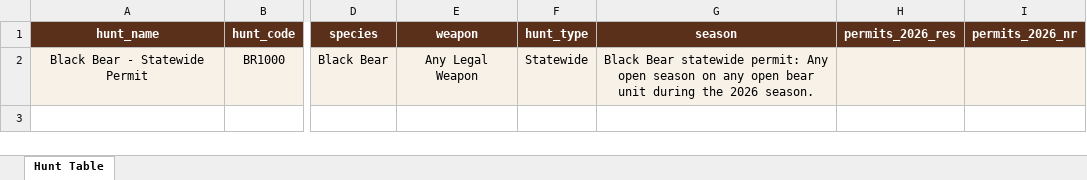
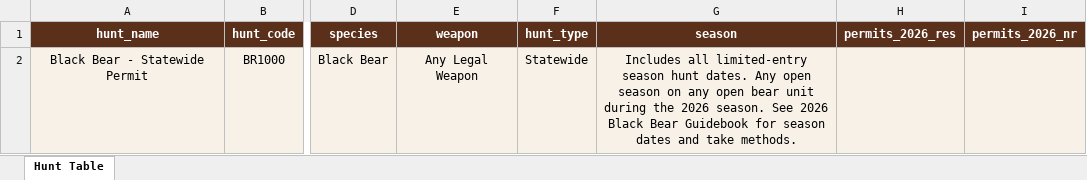
Before and after one commit to UTAHOGA/HUNT-FROM-THE-FRONT, an Excel workbook: processed_data/hard_data_exports/hunt_tables/2026/CLEAN_XLXS_STAGED/2026 BLACK BEAR EITHER SEX STATEWIDE ANY LEGAL WEAPON.xlsx, sheet Hunt Table, drawn as a sheet; only a part is shown, gaps mark what is left out; values as stored, in another font and other column widths than the file's, no borders; table styles not drawn; the diff names each change by its address in the sheet, - before the commit and + after, or states it on an @@ line.

Commit message:
Fix BR1000 season display

```diff
--- a/processed_data/hard_data_exports/hunt_tables/2026/CLEAN_XLXS_STAGED/2026 BLACK BEAR EITHER SEX STATEWIDE ANY LEGAL WEAPON.xlsx (sheet Hunt Table)
+++ b/processed_data/hard_data_exports/hunt_tables/2026/CLEAN_XLXS_STAGED/2026 BLACK BEAR EITHER SEX STATEWIDE ANY LEGAL WEAPON.xlsx (sheet Hunt Table)
-G2 (season): Black Bear statewide permit: Any open season on any open bear unit during the 2026 season.
+G2 (season): Includes all limited-entry season hunt dates. Any open season on any open bear unit during the 2026 season. See 2026 Black Bear Guidebook for season dates and take methods.
```
Also changed, not shown: processed_data/hard_data_exports/hunt_tables/2026/XLXS/2026 BLACK BEAR EITHER SEX STATEWIDE ANY LEGAL WEAPON.xlsx, 3 other files.
